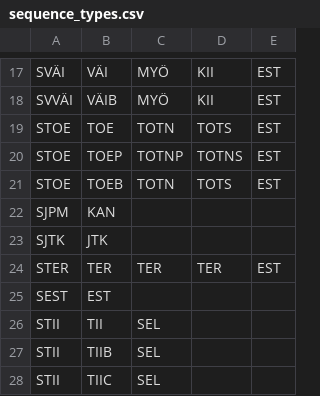
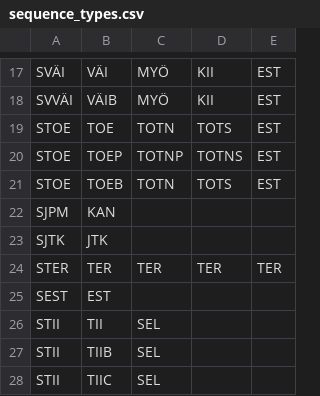
Before and after one commit to iorena/dramaturg.io, a CSV file: data/sequence_types.csv, drawn as a sheet; only a part is shown, gaps mark what is left out.

```diff
--- a/data/sequence_types.csv
+++ b/data/sequence_types.csv
@@ -23,3 +23,3 @@ SJPM	KAN
 SJTK	JTK			
-STER	TER	TER	TER	EST
+STER	TER	TER	TER	TER
 SEST	EST			
```
Also changed, not shown: 7 other files.
